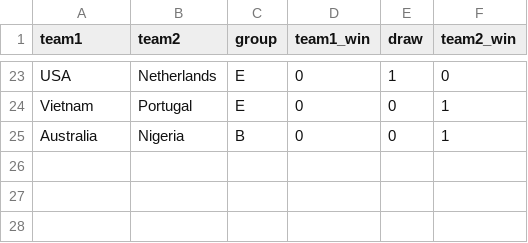
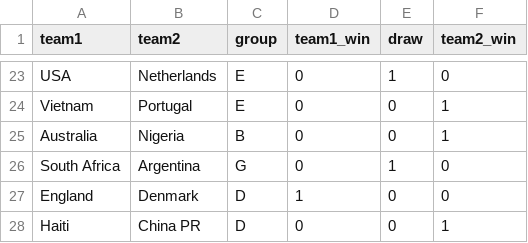
Before and after one commit to mberk/rss-wwc-2023-prediction-competition, a CSV file: match-results.csv, drawn as a sheet; only a part is shown, gaps mark what is left out; the diff names each change by its address in the sheet, - before the commit and + after, or states it on an @@ line.

Commit message:
Update match-results.csv

```diff
--- a/match-results.csv
+++ b/match-results.csv
+row 26: South Africa | Argentina | G | 0 | 1 | 0
+row 27: England | Denmark | D | 1 | 0 | 0
+row 28: Haiti | China PR | D | 0 | 0 | 1
```
